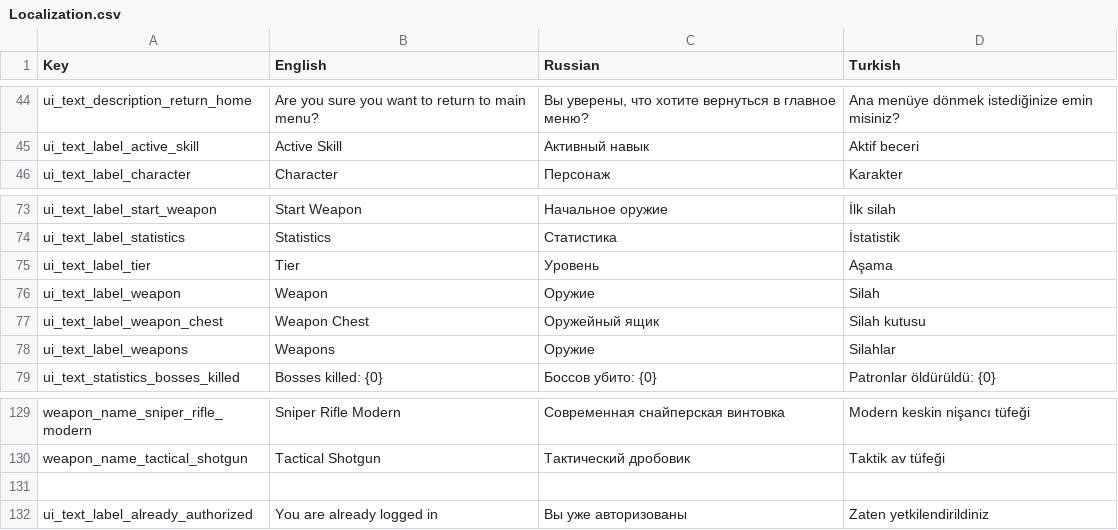
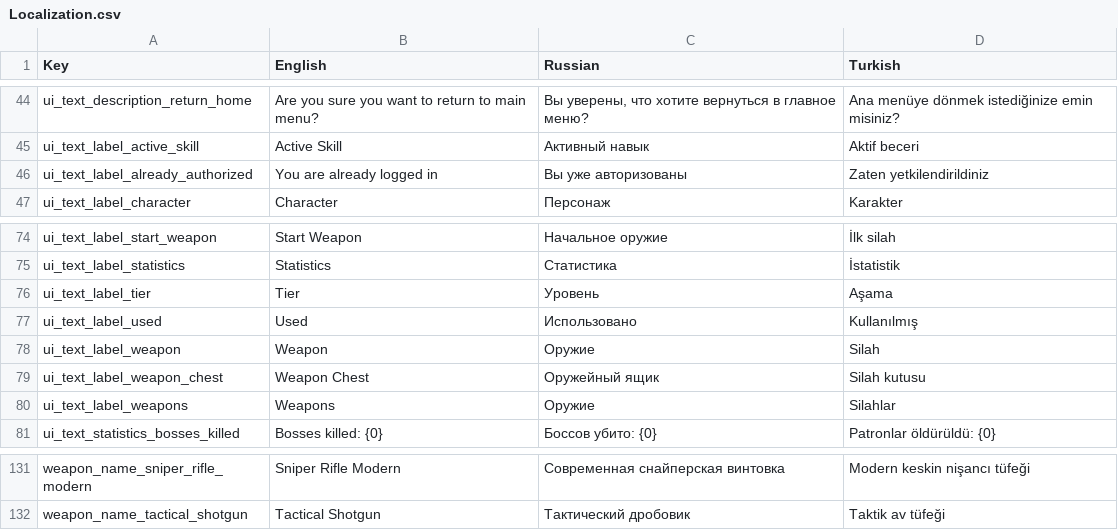
Before and after one commit to AshBlake24/Space-Marines, a CSV file: Assets/Resources/Localization/Localization.csv, drawn as a sheet; only a part is shown, gaps mark what is left out.

Commit message:
Fix video ads button labels

```diff
--- a/Assets/Resources/Localization/Localization.csv
+++ b/Assets/Resources/Localization/Localization.csv
@@ -45,2 +45,3 @@
 "ui_text_label_active_skill","Active Skill","Активный навык","Aktif beceri"
+"ui_text_label_already_authorized","You are already logged in","Вы уже авторизованы","Zaten yetkilendirildiniz"
 "ui_text_label_character","Character","Персонаж","Karakter"
@@ -75,2 +76,3 @@
 "ui_text_label_tier","Tier","Уровень","Aşama"
+"ui_text_label_used","Used","Использовано","Kullanılmış"
 "ui_text_label_weapon","Weapon","Оружие","Silah"
@@ -130,3 +132 @@
 "weapon_name_tactical_shotgun","Tactical Shotgun","Тактический дробовик","Taktik av tüfeği"
-
-"ui_text_label_already_authorized","You are already logged in","Вы уже авторизованы","Zaten yetkilendirildiniz"
```
Also changed, not shown: 4 other files.
